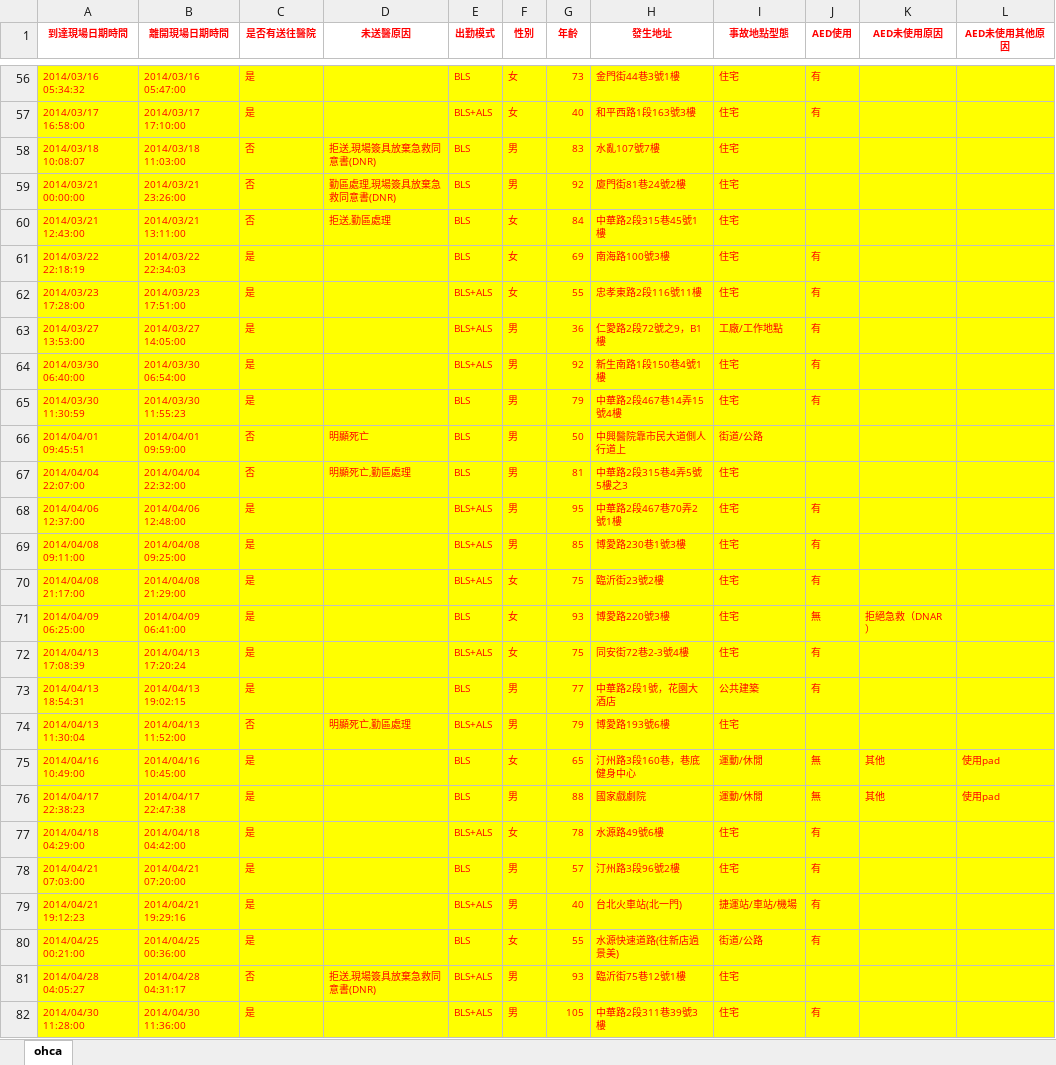
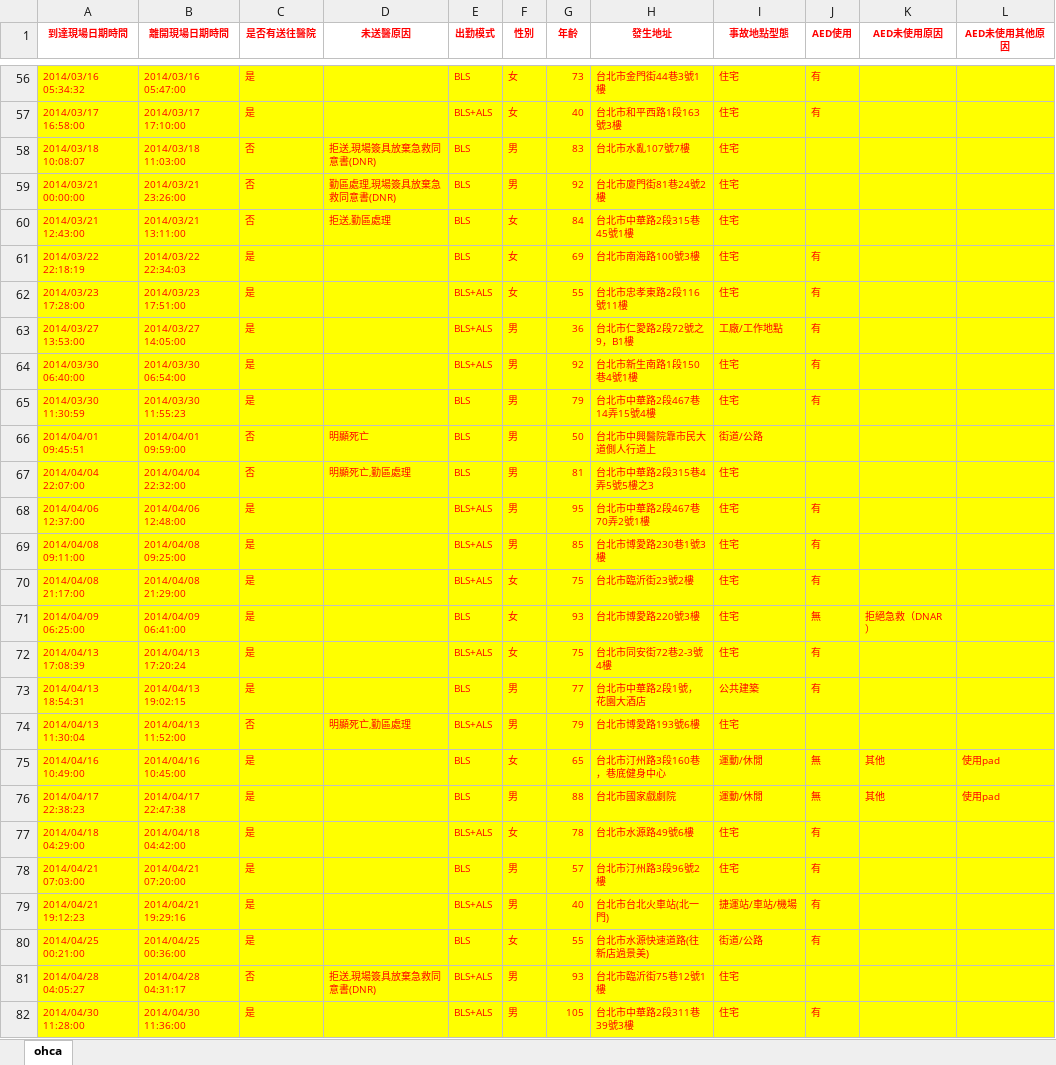
Before and after one commit to PeterTing/AED_analysis, an Excel workbook: data/OHCA_need.xlsx, sheet ohca, drawn as a sheet; only a part is shown, gaps mark what is left out; values as stored, in another font and other column widths than the file's, no borders; the diff covers the shown part only; the diff names each change by its address in the sheet, - before the commit and + after, or states it on an @@ line.

```diff
--- a/data/OHCA_need.xlsx (sheet ohca)
+++ b/data/OHCA_need.xlsx (sheet ohca)
-H56 (發生地址): 金門街44巷3號1樓
+H56 (發生地址): 台北市金門街44巷3號1樓
-H57 (發生地址): 和平西路1段163號3樓
+H57 (發生地址): 台北市和平西路1段163號3樓
-H58 (發生地址): 水亂107號7樓
+H58 (發生地址): 台北市水亂107號7樓
-H59 (發生地址): 廈門街81巷24號2樓
+H59 (發生地址): 台北市廈門街81巷24號2樓
-H60 (發生地址): 中華路2段315巷45號1樓
+H60 (發生地址): 台北市中華路2段315巷45號1樓
-H61 (發生地址): 南海路100號3樓
+H61 (發生地址): 台北市南海路100號3樓
-H62 (發生地址): 忠孝東路2段116號11樓
+H62 (發生地址): 台北市忠孝東路2段116號11樓
-H63 (發生地址): 仁愛路2段72號之9，B1樓
+H63 (發生地址): 台北市仁愛路2段72號之9，B1樓
-H64 (發生地址): 新生南路1段150巷4號1樓
+H64 (發生地址): 台北市新生南路1段150巷4號1樓
-H65 (發生地址): 中華路2段467巷14弄15號4樓
+H65 (發生地址): 台北市中華路2段467巷14弄15號4樓
-H66 (發生地址): 中興醫院靠市民大道側人行道上
+H66 (發生地址): 台北市中興醫院靠市民大道側人行道上
-H67 (發生地址): 中華路2段315巷4弄5號5樓之3
+H67 (發生地址): 台北市中華路2段315巷4弄5號5樓之3
-H68 (發生地址): 中華路2段467巷70弄2號1樓
+H68 (發生地址): 台北市中華路2段467巷70弄2號1樓
-H69 (發生地址): 博愛路230巷1號3樓
+H69 (發生地址): 台北市博愛路230巷1號3樓
-H70 (發生地址): 臨沂街23號2樓
+H70 (發生地址): 台北市臨沂街23號2樓
-H71 (發生地址): 博愛路220號3樓
+H71 (發生地址): 台北市博愛路220號3樓
-H72 (發生地址): 同安街72巷2-3號4樓
+H72 (發生地址): 台北市同安街72巷2-3號4樓
-H73 (發生地址): 中華路2段1號，花園大酒店
+H73 (發生地址): 台北市中華路2段1號，花園大酒店
-H74 (發生地址): 博愛路193號6樓
+H74 (發生地址): 台北市博愛路193號6樓
-H75 (發生地址): 汀州路3段160巷，巷底健身中心
+H75 (發生地址): 台北市汀州路3段160巷，巷底健身中心
-H76 (發生地址): 國家戲劇院
+H76 (發生地址): 台北市國家戲劇院
-H77 (發生地址): 水源路49號6樓
+H77 (發生地址): 台北市水源路49號6樓
-H78 (發生地址): 汀州路3段96號2樓
+H78 (發生地址): 台北市汀州路3段96號2樓
-H79 (發生地址): 台北火車站(北一門)
+H79 (發生地址): 台北市台北火車站(北一門)
-H80 (發生地址): 水源快速道路(往新店過景美)
+H80 (發生地址): 台北市水源快速道路(往新店過景美)
-H81 (發生地址): 臨沂街75巷12號1樓
+H81 (發生地址): 台北市臨沂街75巷12號1樓
-H82 (發生地址): 中華路2段311巷39號3樓
+H82 (發生地址): 台北市中華路2段311巷39號3樓
```
Also changed, not shown: 562 edited cells elsewhere in this sheet, data/OHCA_trans.xlsx, 11 other files.
